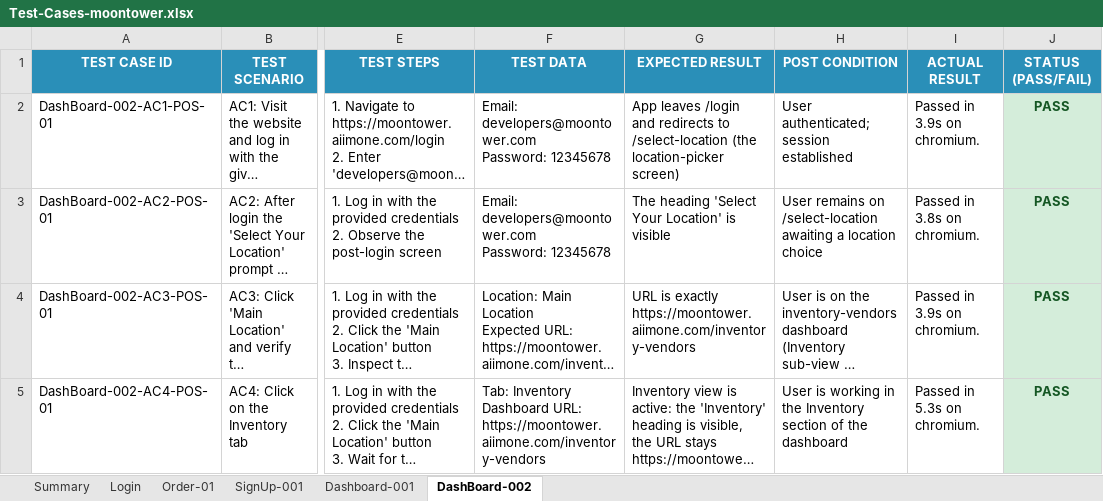
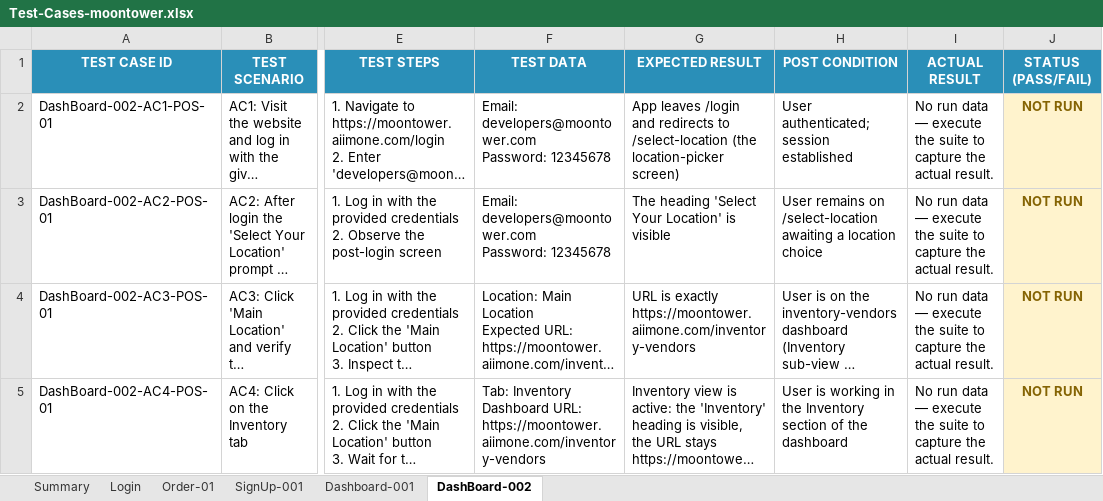
Before and after one commit to Arslanars/agentic-qa, an Excel workbook: reports/Test-Cases-moontower.xlsx, sheet DashBoard-002, drawn as a sheet; only a part is shown, gaps mark what is left out; long unchanged cells end in …; values as stored, in another font and other column widths than the file's, no borders; the diff names each change by its address in the sheet, - before the commit and + after, or states it on an @@ line.

```diff
--- a/reports/Test-Cases-moontower.xlsx (sheet DashBoard-002)
+++ b/reports/Test-Cases-moontower.xlsx (sheet DashBoard-002)
-I2 (ACTUAL RESULT): Passed in 3.9s on chromium.
+I2 (ACTUAL RESULT): No run data — execute the suite to capture the actual result.
-J2:J5 (STATUS (PASS/FAIL)): PASS
+J2:J5 (STATUS (PASS/FAIL)): NOT RUN
@@ J2:J5 fill: #D4EDDA → #FFF3CD, text colour: #155724 → #856404 @@
-I3 (ACTUAL RESULT): Passed in 3.8s on chromium.
+I3 (ACTUAL RESULT): No run data — execute the suite to capture the actual result.
-I4 (ACTUAL RESULT): Passed in 3.9s on chromium.
+I4 (ACTUAL RESULT): No run data — execute the suite to capture the actual result.
-I5 (ACTUAL RESULT): Passed in 5.3s on chromium.
+I5 (ACTUAL RESULT): No run data — execute the suite to capture the actual result.
```
Also changed, not shown: sheet Login, sheet SignUp-001, sheet Summary, sheet Dashboard-001, reports/Test-Cases-saucedemo.xlsx, 4 other files.
